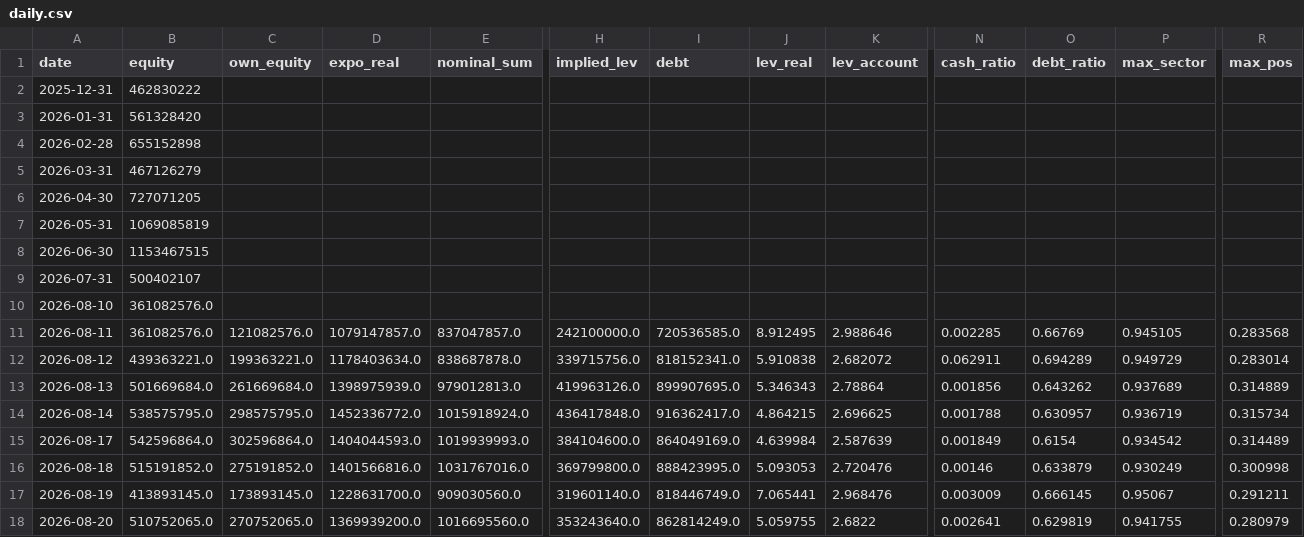
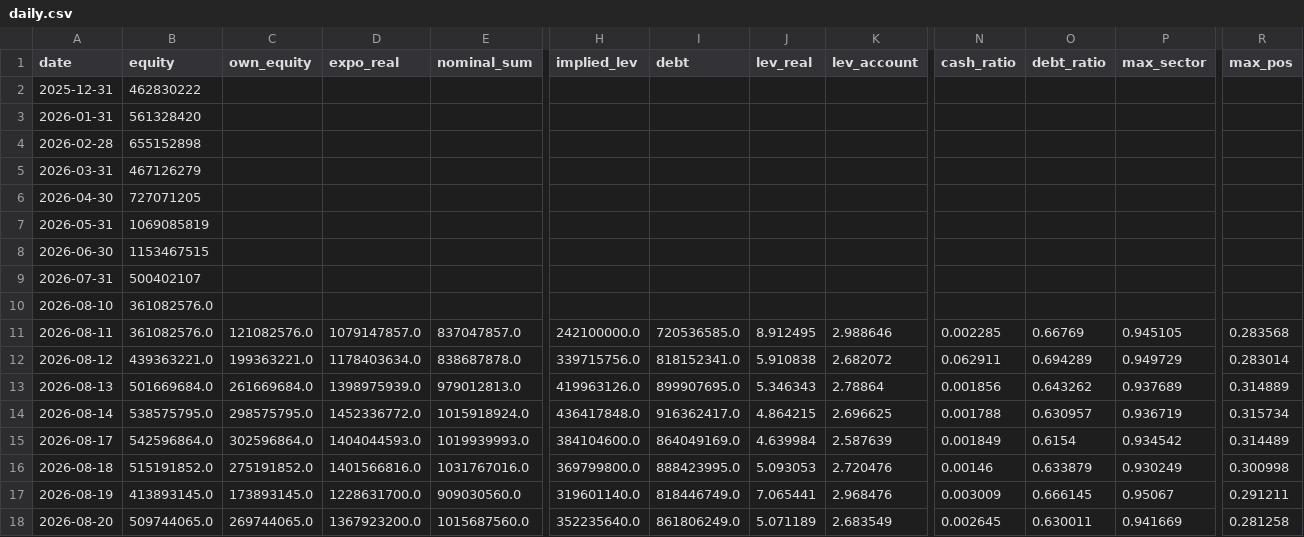
Before and after one commit to andynet2014-sudo/Github-Repository-1, a CSV file: mtm-dashboard/data/daily.csv, drawn as a sheet; only a part is shown, gaps mark what is left out; the diff covers the shown part only; the diff names each change by its address in the sheet, - before the commit and + after, or states it on an @@ line.

```diff
--- a/mtm-dashboard/data/daily.csv
+++ b/mtm-dashboard/data/daily.csv
-B18 (equity): 510752065.0
+B18 (equity): 509744065.0
-C18 (own_equity): 270752065.0
+C18 (own_equity): 269744065.0
-D18 (expo_real): 1369939200.0
+D18 (expo_real): 1367923200.0
-E18 (nominal_sum): 1016695560.0
+E18 (nominal_sum): 1015687560.0
-H18 (implied_lev): 353243640.0
+H18 (implied_lev): 352235640.0
-I18 (debt): 862814249.0
+I18 (debt): 861806249.0
-J18 (lev_real): 5.059755
+J18 (lev_real): 5.071189
-K18 (lev_account): 2.6822
+K18 (lev_account): 2.683549
-N18 (cash_ratio): 0.002641
+N18 (cash_ratio): 0.002645
-O18 (debt_ratio): 0.629819
+O18 (debt_ratio): 0.630011
-P18 (max_sector): 0.941755
+P18 (max_sector): 0.941669
-R18 (max_pos): 0.280979
+R18 (max_pos): 0.281258
```
Also changed, not shown: 6 edited cells elsewhere in this file, mtm-dashboard/data/journal.csv, mtm-dashboard/data/positions.csv, 2 other files.
